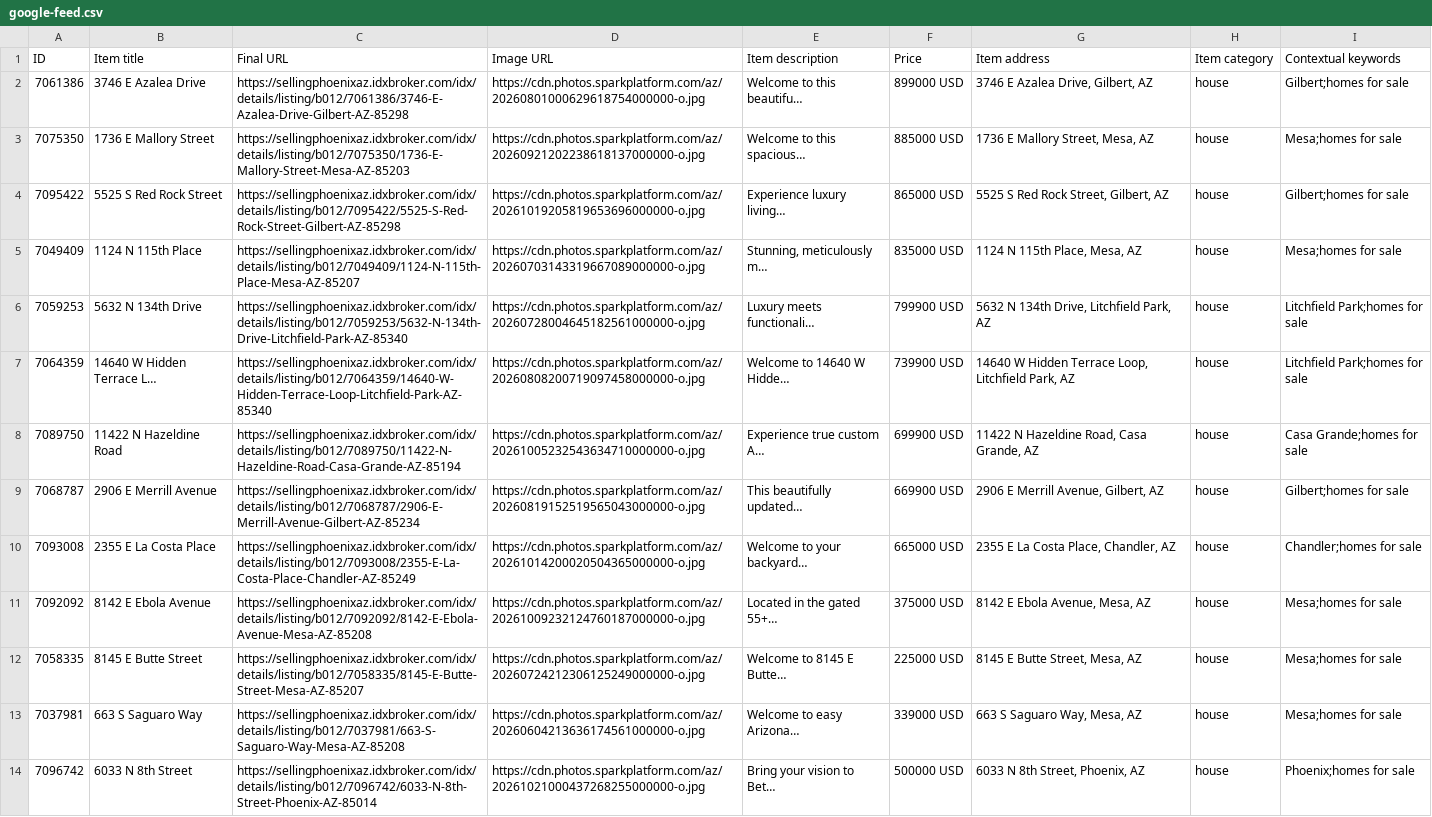
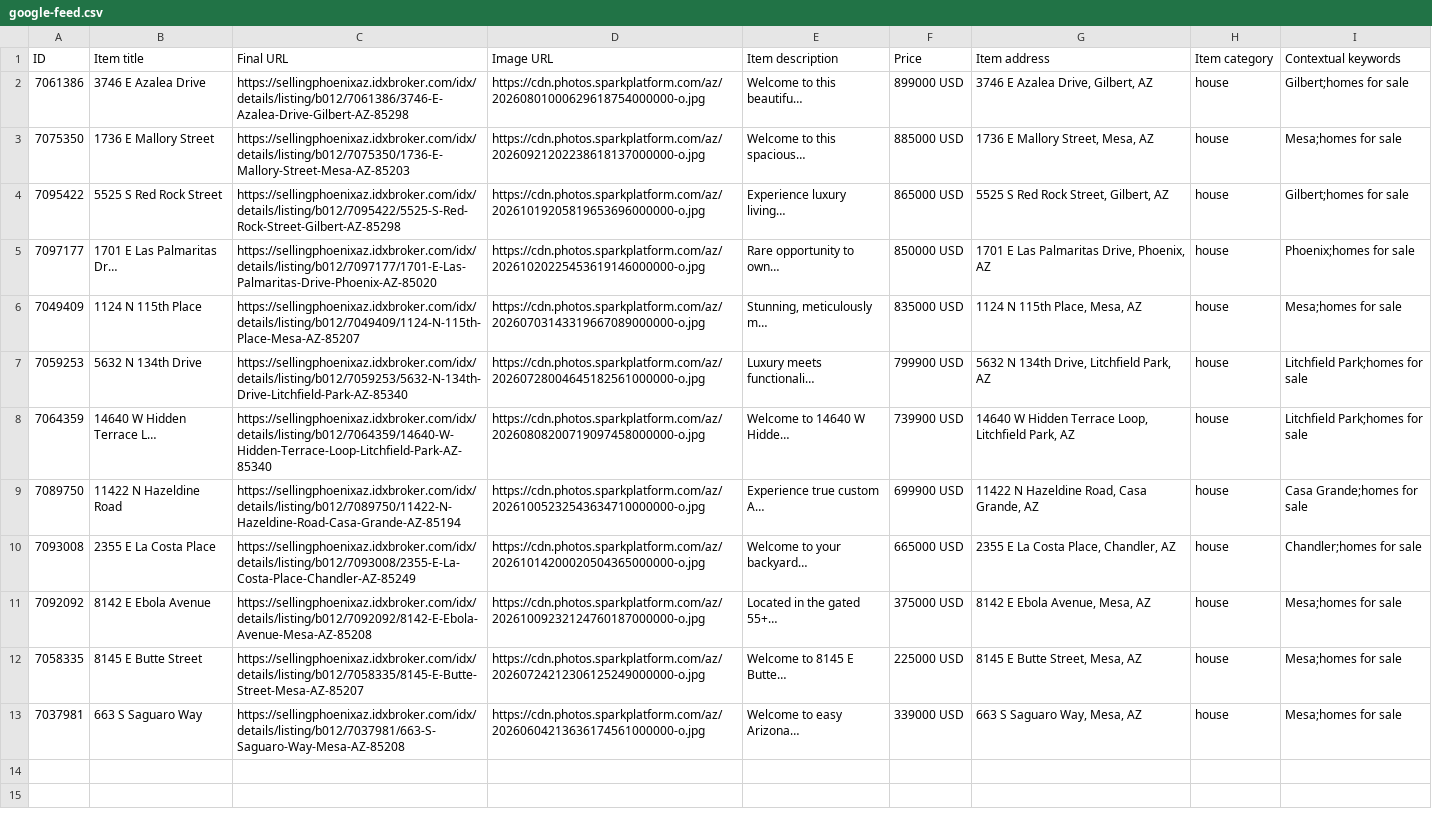
Before and after one commit to redmoon-media/listing-feeds, a CSV file: kent/google-feed.csv, drawn as a sheet; removed rows and columns are numbered as before the commit, all else as after; the diff names each change by its address in the sheet, - before the commit and + after, or states it on an @@ line.

```diff
--- a/kent/google-feed.csv
+++ b/kent/google-feed.csv
+row 5: 7097177 | 1701 E Las Palmaritas Dr… | https://sellingphoenixaz.idxbroker.com/idx/details/listing/b012/7097177/1701-E-Las-Palmaritas-Drive-Phoenix-AZ-85020 | https://cdn.photos.sparkplatform.com/az/20261020225453619146000000-o.jpg | Rare opportunity to own… | 850000 USD | 1701 E Las Palmaritas Drive, Phoenix, AZ | house | Phoenix;homes for sale
-row 9: 7068787 | 2906 E Merrill Avenue | https://sellingphoenixaz.idxbroker.com/idx/details/listing/b012/7068787/2906-E-Merrill-Avenue-Gilbert-AZ-85234 | https://cdn.photos.sparkplatform.com/az/20260819152519565043000000-o.jpg | This beautifully updated… | 669900 USD | 2906 E Merrill Avenue, Gilbert, AZ | house | Gilbert;homes for sale
-row 14: 7096742 | 6033 N 8th Street | https://sellingphoenixaz.idxbroker.com/idx/details/listing/b012/7096742/6033-N-8th-Street-Phoenix-AZ-85014 | https://cdn.photos.sparkplatform.com/az/20261021000437268255000000-o.jpg | Bring your vision to Bet… | 500000 USD | 6033 N 8th Street, Phoenix, AZ | house | Phoenix;homes for sale
```
Also changed, not shown: kent/meta-catalog.csv.
